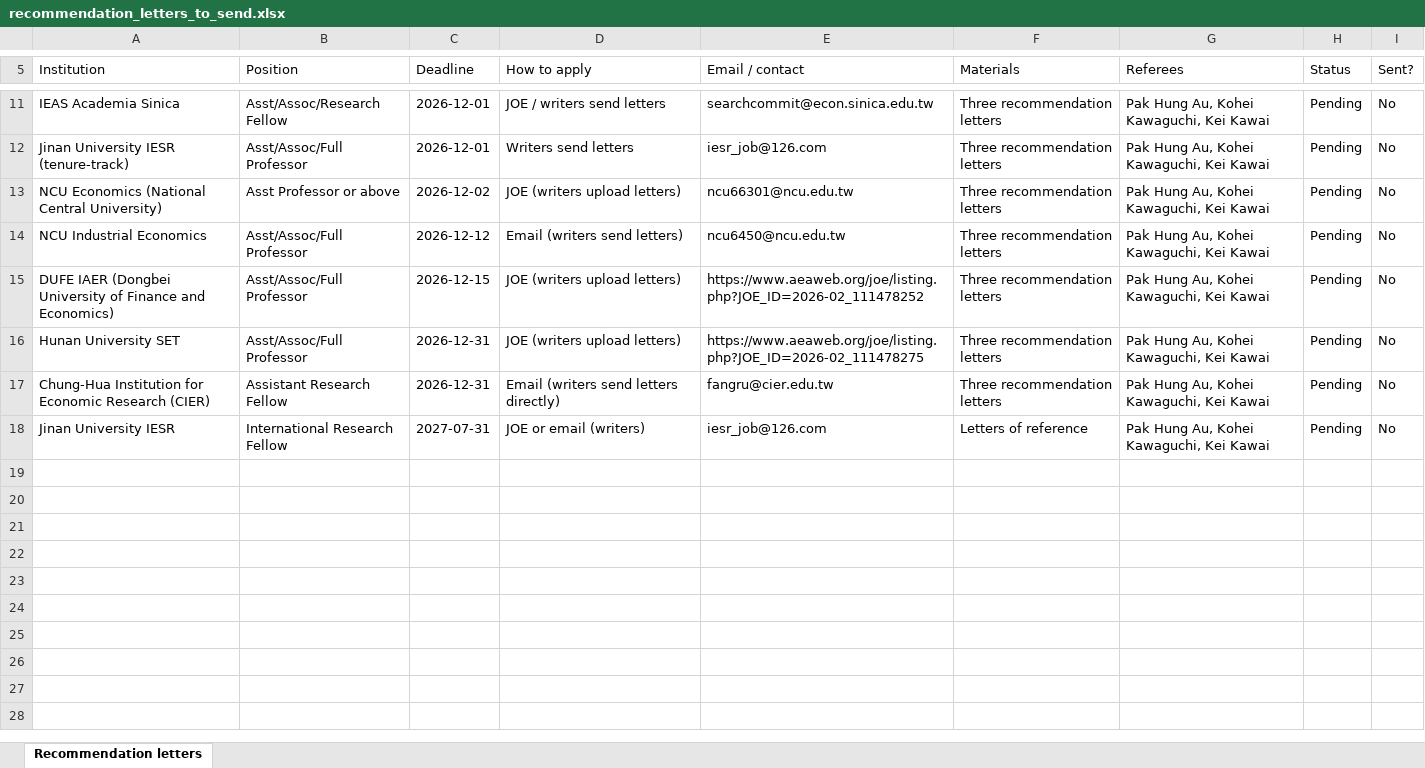
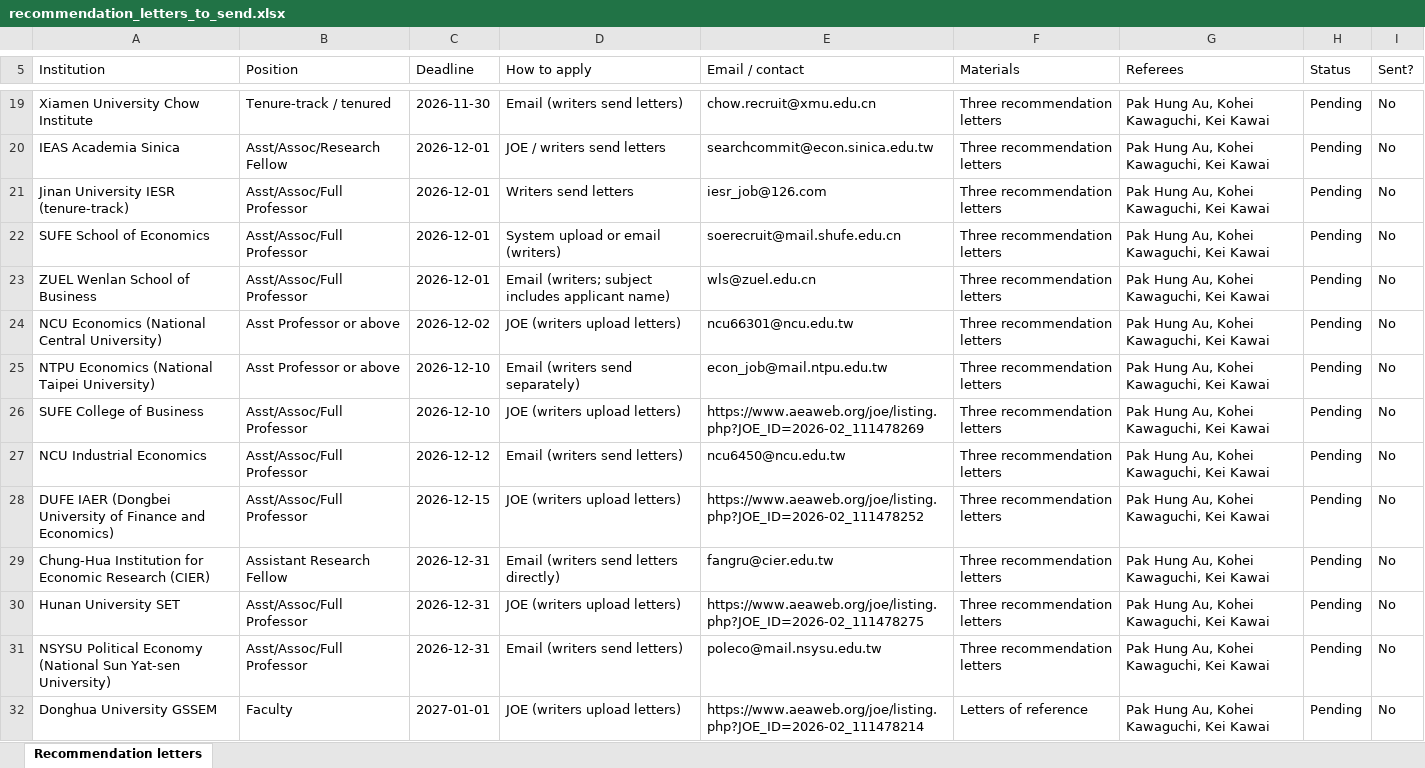
Before and after one commit to cliohsu1997/cliohsu1997.github.io, an Excel workbook: application/recommendation_letters_to_send.xlsx, sheet Recommendation letters, drawn as a sheet; only a part is shown, gaps mark what is left out; the shorter side is filled out with more unchanged rows; values as stored, in another font and other column widths than the file's, no cell formats; addresses are those after the commit; the diff covers the shown part only; the diff names each change by its address in the sheet, - before the commit and + after, or states it on an @@ line.

```diff
--- a/application/recommendation_letters_to_send.xlsx (sheet Recommendation letters)
+++ b/application/recommendation_letters_to_send.xlsx (sheet Recommendation letters)
+row 19: Xiamen University Chow Institute | Tenure-track / tenured | 2026-11-30 | Email (writers send letters) | chow.recruit@xmu.edu.cn | Three recommendation letters | Pak Hung Au, Kohei Kawaguchi, Kei Kawai | Pending | No
+row 22: SUFE School of Economics | Asst/Assoc/Full Professor | 2026-12-01 | System upload or email (writers) | soerecruit@mail.shufe.edu.cn | Three recommendation letters | Pak Hung Au, Kohei Kawaguchi, Kei Kawai | Pending | No
+row 23: ZUEL Wenlan School of Business | Asst/Assoc/Full Professor | 2026-12-01 | Email (writers; subject includes applicant name) | wls@zuel.edu.cn | Three recommendation letters | Pak Hung Au, Kohei Kawaguchi, Kei Kawai | Pending | No
+row 25: NTPU Economics (National Taipei University) | Asst Professor or above | 2026-12-10 | Email (writers send separately) | econ_job@mail.ntpu.edu.tw | Three recommendation letters | Pak Hung Au, Kohei Kawaguchi, Kei Kawai | Pending | No
+row 26: SUFE College of Business | Asst/Assoc/Full Professor | 2026-12-10 | JOE (writers upload letters) | https://www.aeaweb.org/joe/listing.php?JOE_ID=2026-02_111478269 | Three recommendation letters | Pak Hung Au, Kohei Kawaguchi, Kei Kawai | Pending | No
+row 29: Chung-Hua Institution for Economic Research (CIER) | Assistant Research Fellow | 2026-12-31 | Email (writers send letters directly) | fangru@cier.edu.tw | Three recommendation letters | Pak Hung Au, Kohei Kawaguchi, Kei Kawai | Pending | No
-A31 (Institution): Chung-Hua Institution for Economic Research (CIER)
+A31 (Institution): NSYSU Political Economy (National Sun Yat-sen University)
-B31 (Position): Assistant Research Fellow
+B31 (Position): Asst/Assoc/Full Professor
-D31 (How to apply): Email (writers send letters directly)
+D31 (How to apply): Email (writers send letters)
-E31 (Email / contact): fangru@cier.edu.tw
+E31 (Email / contact): poleco@mail.nsysu.edu.tw
+row 32: Donghua University GSSEM | Faculty | 2027-01-01 | JOE (writers upload letters) | https://www.aeaweb.org/joe/listing.php?JOE_ID=2026-02_111478214 | Letters of reference | Pak Hung Au, Kohei Kawaguchi, Kei Kawai | Pending | No
```
Also changed, not shown: 11 added rows and 1 moved row elsewhere in this sheet, cell formats, 25 other files.
